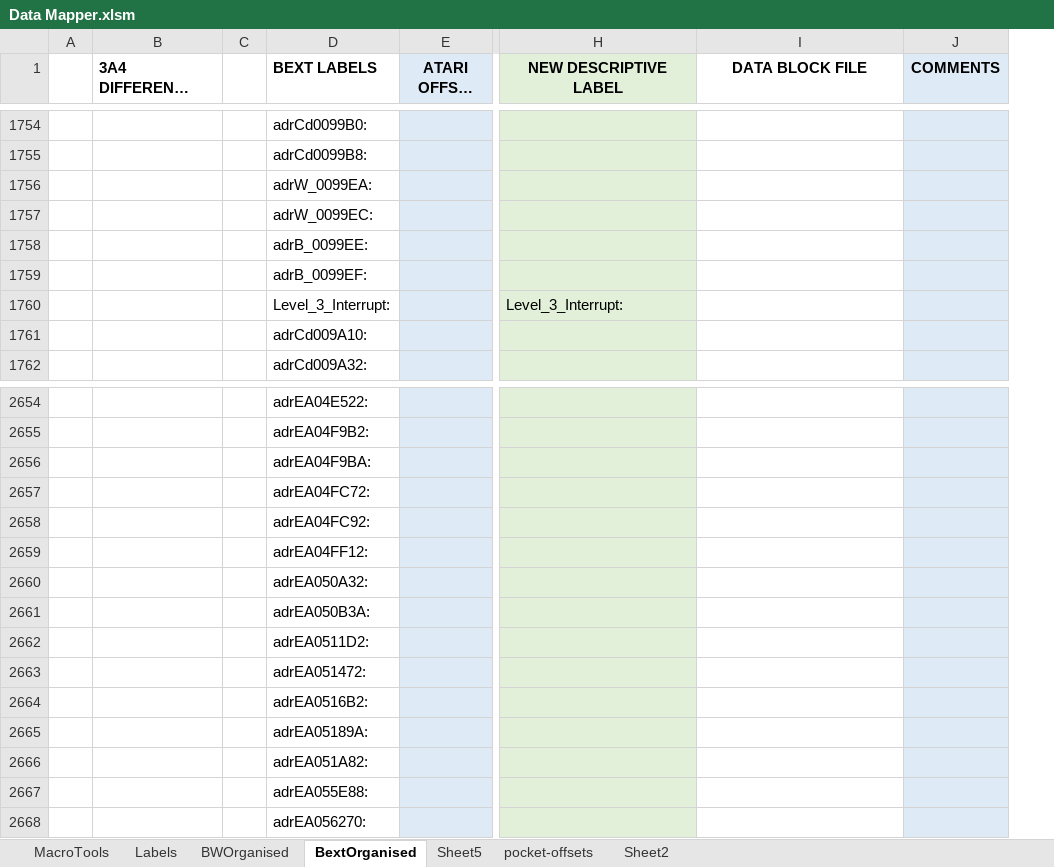
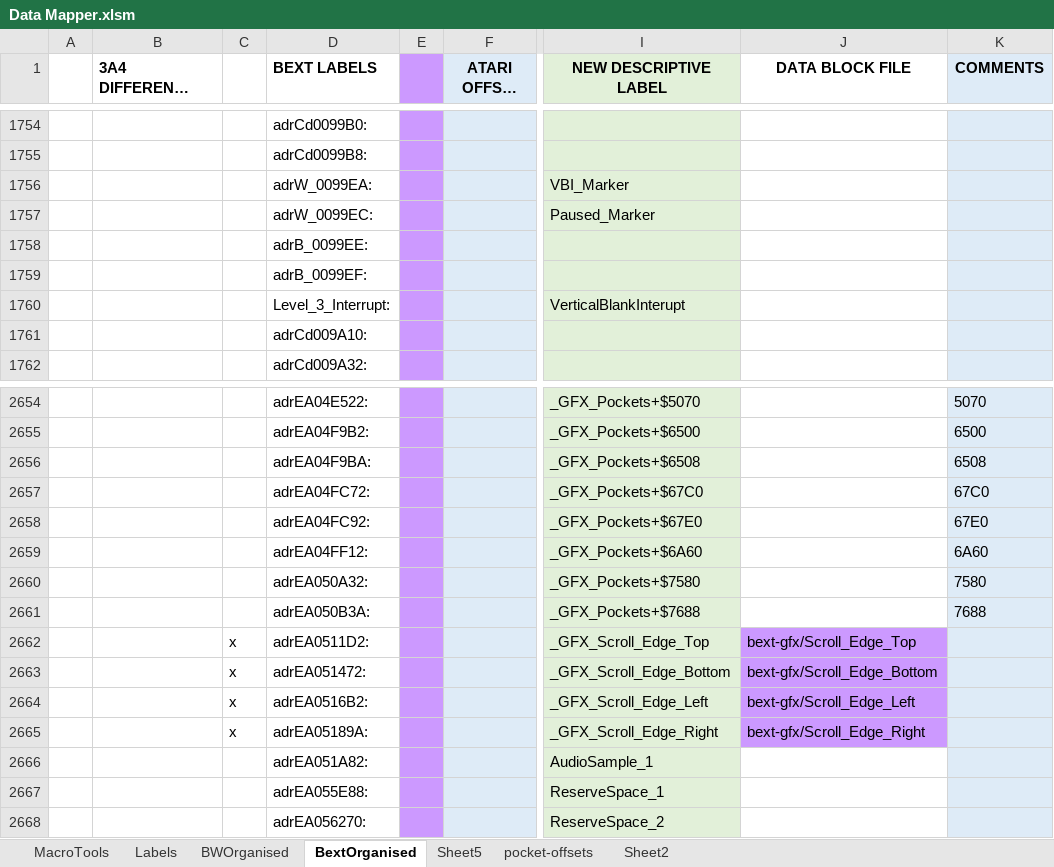
Before and after one commit to HoraceAndTheSpider/Bloodwych-68k, an Excel workbook: Data Mapper.xlsm, sheet BextOrganised, drawn as a sheet; only a part is shown, gaps mark what is left out; long unchanged cells end in …; values as stored, in another font and other column widths than the file's, no borders; addresses are those after the commit; the diff covers the shown part only; the diff names each change by its address in the sheet, - before the commit and + after, or states it on an @@ line.

Commit message:
Data Map Spreadsheet updated

```diff
--- a/Data Mapper.xlsm (sheet BextOrganised)
+++ b/Data Mapper.xlsm (sheet BextOrganised)
+column E, empty
-I1756 (NEW DESCRIPTIVE LABEL): (empty)
+I1756 (NEW DESCRIPTIVE LABEL): VBI_Marker
-I1757 (NEW DESCRIPTIVE LABEL): (empty)
+I1757 (NEW DESCRIPTIVE LABEL): Paused_Marker
-I1760 (NEW DESCRIPTIVE LABEL): Level_3_Interrupt:
+I1760 (NEW DESCRIPTIVE LABEL): VerticalBlankInterupt
-I2654 (NEW DESCRIPTIVE LABEL): (empty)
+I2654 (NEW DESCRIPTIVE LABEL): _GFX_Pockets+$5070
-K2654 (COMMENTS): (empty)
+K2654 (COMMENTS): 5070
-I2655 (NEW DESCRIPTIVE LABEL): (empty)
+I2655 (NEW DESCRIPTIVE LABEL): _GFX_Pockets+$6500
-K2655 (COMMENTS): (empty)
+K2655 (COMMENTS): 6500
-I2656 (NEW DESCRIPTIVE LABEL): (empty)
+I2656 (NEW DESCRIPTIVE LABEL): _GFX_Pockets+$6508
-K2656 (COMMENTS): (empty)
+K2656 (COMMENTS): 6508
-I2657 (NEW DESCRIPTIVE LABEL): (empty)
+I2657 (NEW DESCRIPTIVE LABEL): _GFX_Pockets+$67C0
-K2657 (COMMENTS): (empty)
+K2657 (COMMENTS): 67C0
-I2658 (NEW DESCRIPTIVE LABEL): (empty)
+I2658 (NEW DESCRIPTIVE LABEL): _GFX_Pockets+$67E0
-K2658 (COMMENTS): (empty)
+K2658 (COMMENTS): 67E0
-I2659 (NEW DESCRIPTIVE LABEL): (empty)
+I2659 (NEW DESCRIPTIVE LABEL): _GFX_Pockets+$6A60
-K2659 (COMMENTS): (empty)
+K2659 (COMMENTS): 6A60
-I2660 (NEW DESCRIPTIVE LABEL): (empty)
+I2660 (NEW DESCRIPTIVE LABEL): _GFX_Pockets+$7580
-K2660 (COMMENTS): (empty)
+K2660 (COMMENTS): 7580
-I2661 (NEW DESCRIPTIVE LABEL): (empty)
+I2661 (NEW DESCRIPTIVE LABEL): _GFX_Pockets+$7688
-K2661 (COMMENTS): (empty)
+K2661 (COMMENTS): 7688
-C2662:C2665: (empty)
+C2662:C2665: x
-I2662 (NEW DESCRIPTIVE LABEL): (empty)
+I2662 (NEW DESCRIPTIVE LABEL): _GFX_Scroll_Edge_Top
-J2662 (DATA BLOCK FILE): (empty)
+J2662 (DATA BLOCK FILE): bext-gfx/Scroll_Edge_Top
-J2662:J2665 fill: none
+J2662:J2665 fill: #CC99FF
-I2663 (NEW DESCRIPTIVE LABEL): (empty)
+I2663 (NEW DESCRIPTIVE LABEL): _GFX_Scroll_Edge_Bottom
-J2663 (DATA BLOCK FILE): (empty)
+J2663 (DATA BLOCK FILE): bext-gfx/Scroll_Edge_Bottom
-I2664 (NEW DESCRIPTIVE LABEL): (empty)
+I2664 (NEW DESCRIPTIVE LABEL): _GFX_Scroll_Edge_Left
-J2664 (DATA BLOCK FILE): (empty)
+J2664 (DATA BLOCK FILE): bext-gfx/Scroll_Edge_Left
-I2665 (NEW DESCRIPTIVE LABEL): (empty)
+I2665 (NEW DESCRIPTIVE LABEL): _GFX_Scroll_Edge_Right
-J2665 (DATA BLOCK FILE): (empty)
+J2665 (DATA BLOCK FILE): bext-gfx/Scroll_Edge_Right
-I2666 (NEW DESCRIPTIVE LABEL): (empty)
+I2666 (NEW DESCRIPTIVE LABEL): AudioSample_1
-I2667 (NEW DESCRIPTIVE LABEL): (empty)
+I2667 (NEW DESCRIPTIVE LABEL): ReserveSpace_1
-I2668 (NEW DESCRIPTIVE LABEL): (empty)
+I2668 (NEW DESCRIPTIVE LABEL): ReserveSpace_2
```
Also changed, not shown: 80 edited cells and cell formats elsewhere in this sheet, sheet BWOrganised, formulas that keep their value.
